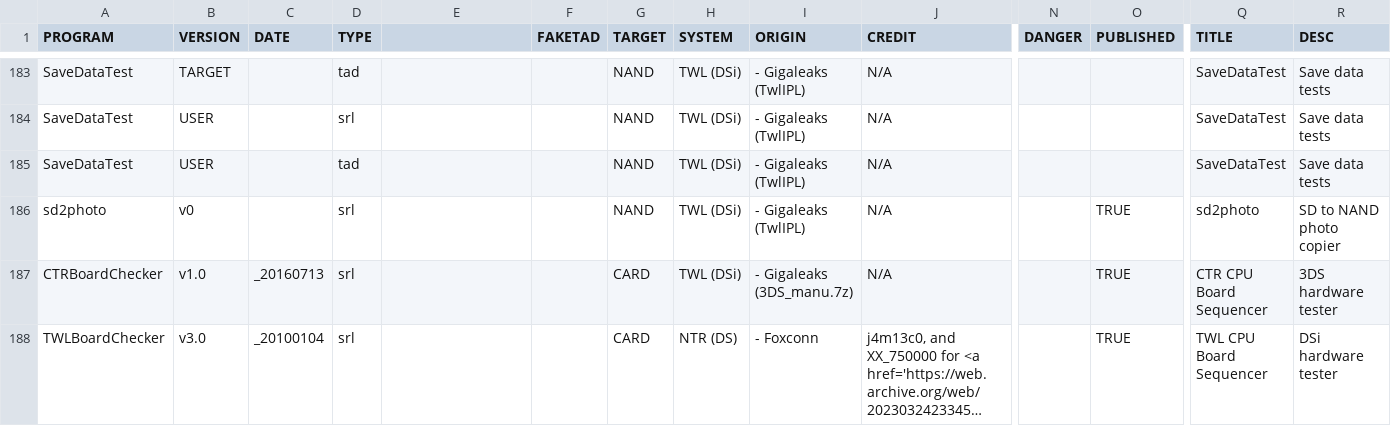
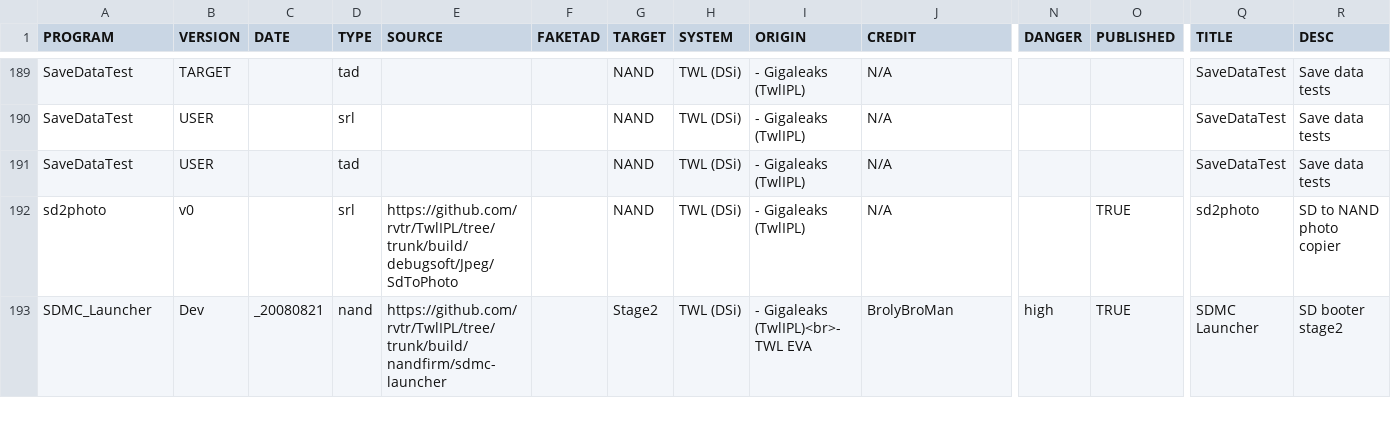
Before and after one commit to rvtr/rmc_website, a CSV file: _data/dsinfo.csv, drawn as a sheet; only a part is shown, gaps mark what is left out; long unchanged cells end in …; addresses are those after the commit; rows hold the shown columns only; the diff covers the shown part only; the diff names each change by its address in the sheet, - before the commit and + after, or states it on an @@ line.

```diff
--- a/_data/dsinfo.csv
+++ b/_data/dsinfo.csv
-E1: (empty)
+E1: SOURCE
-E192 (SOURCE): (empty)
+E192 (SOURCE): https://github.com/rvtr/TwlIPL/tree/trunk/build/debugsoft/Jpeg/SdToPhoto
@@ row 187 moved to row 22: CTRBoardChecker @@
@@ row 188 moved to row 284: TWLBoardChecker @@
+row 193: SDMC_Launcher | Dev | _20080821 | nand | https://github.com/rvtr/TwlIPL/tree/trunk/build/nandfirm/sdmc-launcher |  | Stage2 | TWL (DSi) | - Gigaleaks (TwlIPL)<br>- TWL EVA | BrolyBroMan | high | TRUE | SDMC Launcher | SD booter stage2
```
Also changed, not shown: 12 added rows, 2 removed rows and 27 edited cells elsewhere in this file, 33 other files.
